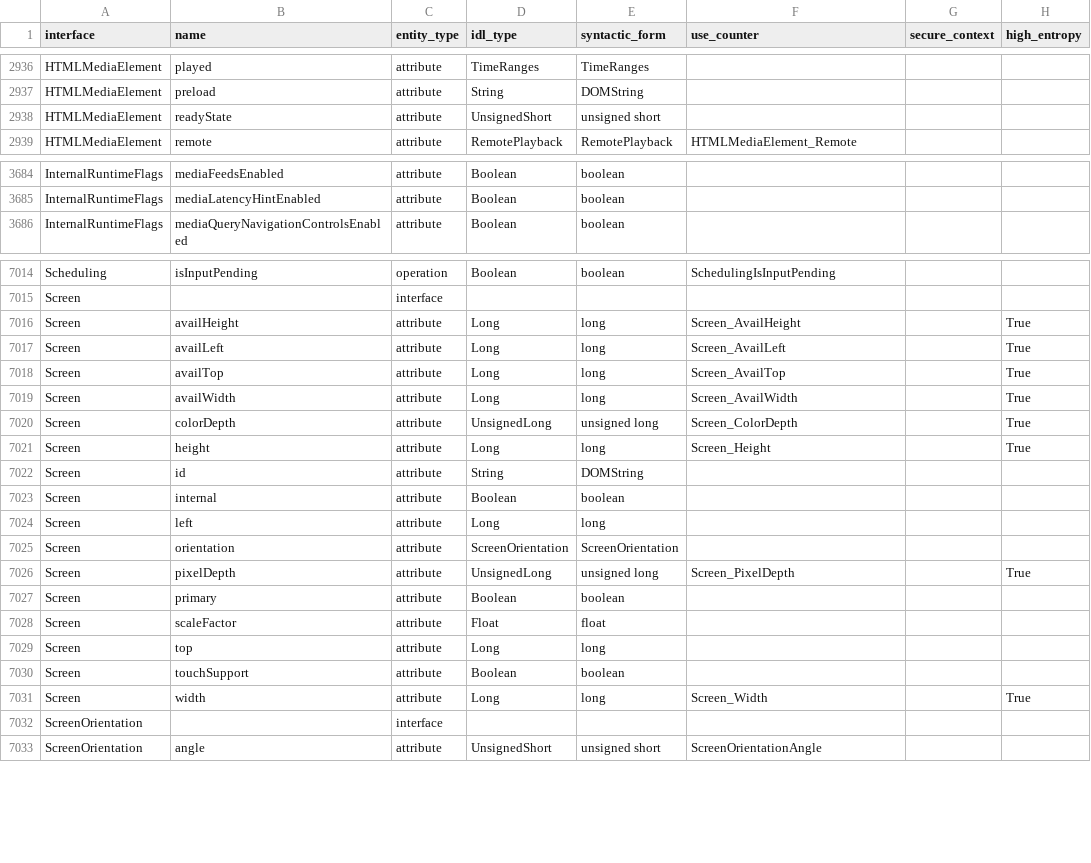
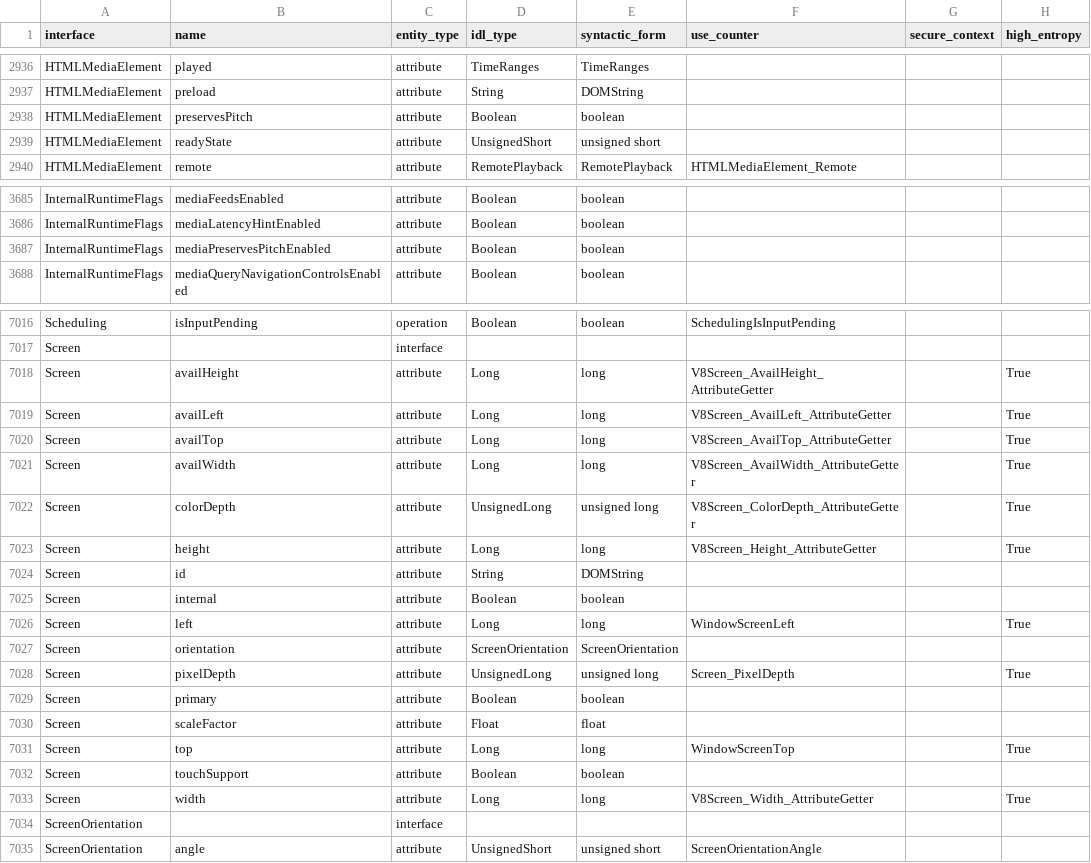
Before and after one commit to asankah/chromium-api-list, a CSV file: chromium_api_list.csv, drawn as a sheet; only a part is shown, gaps mark what is left out.

Commit message:
Blink API list update from refs/heads/master@{#782202}
Source Chromium revision is https://crrev.com/9b54be785098cfde412eae2f176b5571ea1da0d4

See https://github.com/asankah/chromium-api-list for details on how the
list was generated.

```diff
--- a/chromium_api_list.csv
+++ b/chromium_api_list.csv
@@ -2937,2 +2937,3 @@ HTMLMediaElement,played,attribute,TimeRanges,TimeRanges,,,
 HTMLMediaElement,preload,attribute,String,DOMString,,,
+HTMLMediaElement,preservesPitch,attribute,Boolean,boolean,,,
 HTMLMediaElement,readyState,attribute,UnsignedShort,unsigned short,,,
@@ -3685,2 +3686,3 @@ InternalRuntimeFlags,mediaFeedsEnabled,attribute,Boolean,boolean,,,
 InternalRuntimeFlags,mediaLatencyHintEnabled,attribute,Boolean,boolean,,,
+InternalRuntimeFlags,mediaPreservesPitchEnabled,attribute,Boolean,boolean,,,
 InternalRuntimeFlags,mediaQueryNavigationControlsEnabled,attribute,Boolean,boolean,,,
@@ -7015,11 +7017,11 @@ Scheduling,isInputPending,operation,Boolean,boolean,SchedulingIsInputPending,,
 Screen,,interface,,,,,
-Screen,availHeight,attribute,Long,long,Screen_AvailHeight,,True
-Screen,availLeft,attribute,Long,long,Screen_AvailLeft,,True
-Screen,availTop,attribute,Long,long,Screen_AvailTop,,True
-Screen,availWidth,attribute,Long,long,Screen_AvailWidth,,True
-Screen,colorDepth,attribute,UnsignedLong,unsigned long,Screen_ColorDepth,,True
-Screen,height,attribute,Long,long,Screen_Height,,True
+Screen,availHeight,attribute,Long,long,V8Screen_AvailHeight_AttributeGetter,,True
+Screen,availLeft,attribute,Long,long,V8Screen_AvailLeft_AttributeGetter,,True
+Screen,availTop,attribute,Long,long,V8Screen_AvailTop_AttributeGetter,,True
+Screen,availWidth,attribute,Long,long,V8Screen_AvailWidth_AttributeGetter,,True
+Screen,colorDepth,attribute,UnsignedLong,unsigned long,V8Screen_ColorDepth_AttributeGetter,,True
+Screen,height,attribute,Long,long,V8Screen_Height_AttributeGetter,,True
 Screen,id,attribute,String,DOMString,,,
 Screen,internal,attribute,Boolean,boolean,,,
-Screen,left,attribute,Long,long,,,
+Screen,left,attribute,Long,long,WindowScreenLeft,,True
 Screen,orientation,attribute,ScreenOrientation,ScreenOrientation,,,
@@ -7028,5 +7030,5 @@ Screen,primary,attribute,Boolean,boolean,,,
 Screen,scaleFactor,attribute,Float,float,,,
-Screen,top,attribute,Long,long,,,
+Screen,top,attribute,Long,long,WindowScreenTop,,True
 Screen,touchSupport,attribute,Boolean,boolean,,,
-Screen,width,attribute,Long,long,Screen_Width,,True
+Screen,width,attribute,Long,long,V8Screen_Width_AttributeGetter,,True
 ScreenOrientation,,interface,,,,,
```
